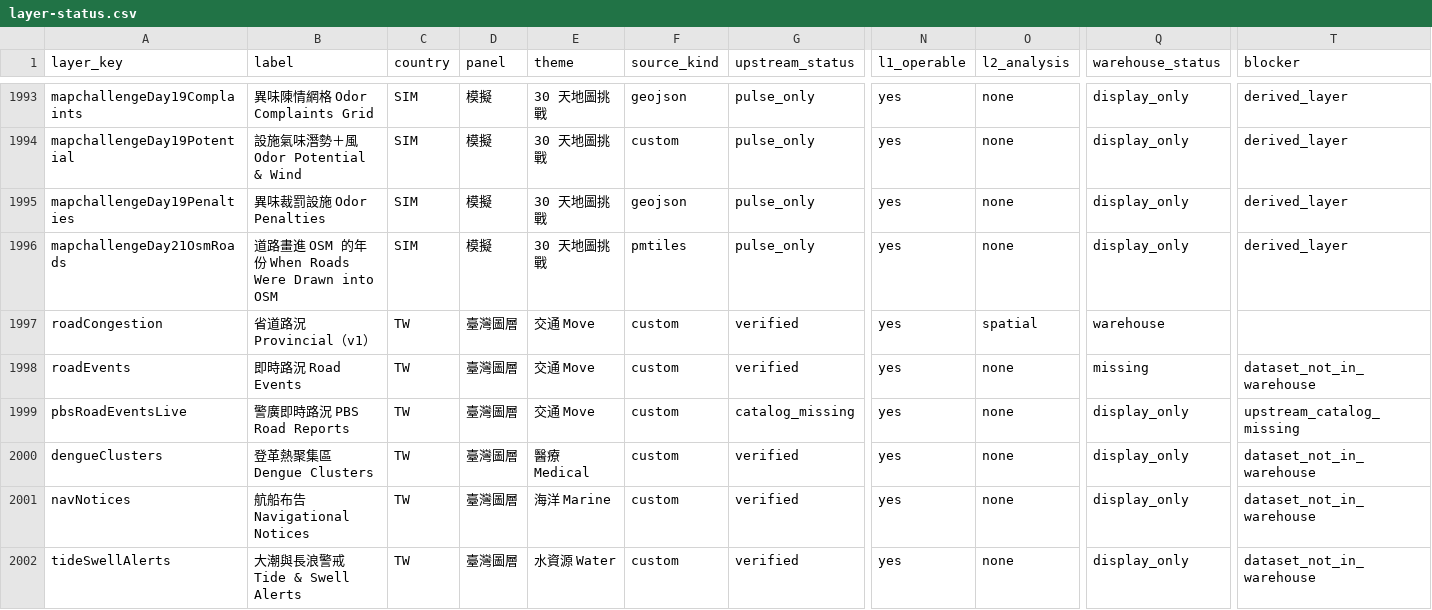
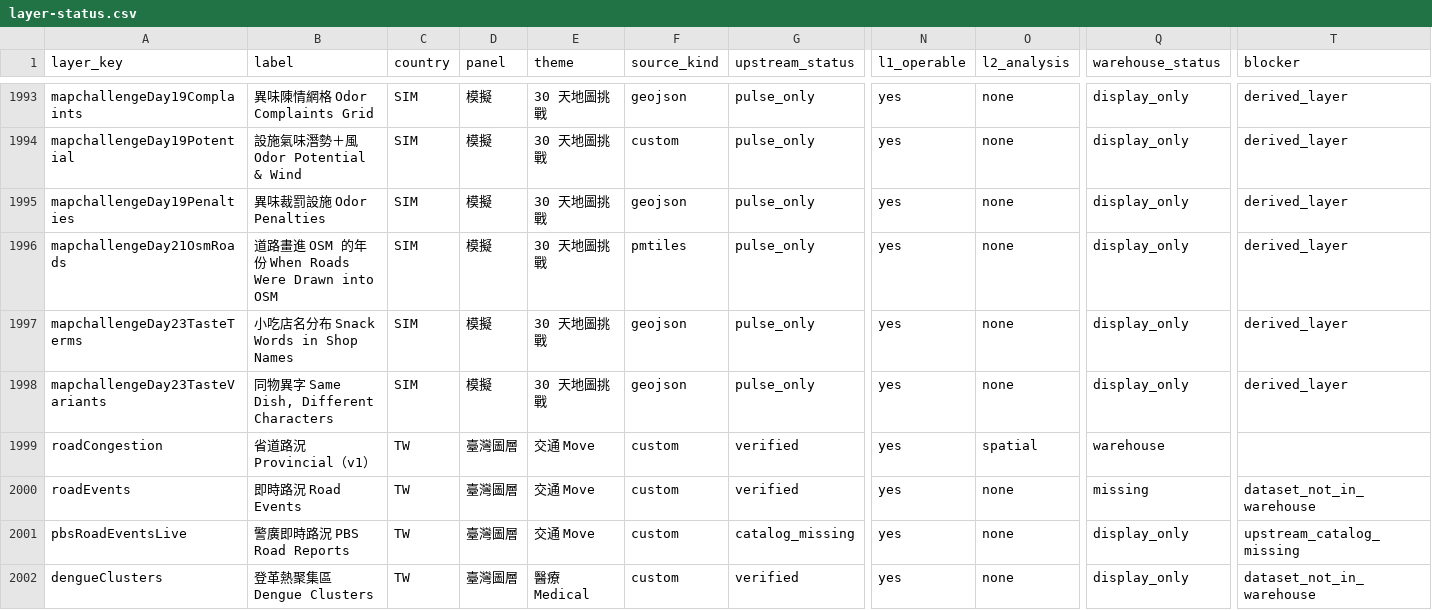
Before and after one commit to ianlkl11234s/mini-taiwan-pulse, a CSV file: docs/features/general-analysis/layer-status.csv, drawn as a sheet; only a part is shown, gaps mark what is left out; the shorter side is filled out with more unchanged rows; rows hold the shown columns only; the diff names each change by its address in the sheet, - before the commit and + after, or states it on an @@ line.

```diff
--- a/docs/features/general-analysis/layer-status.csv
+++ b/docs/features/general-analysis/layer-status.csv
+row 1997: mapchallengeDay23TasteTerms | 小吃店名分布 Snack Words in Shop Names | SIM | 模擬 | 30 天地圖挑戰 | geojson | pulse_only | yes | none | display_only | derived_layer
+row 1998: mapchallengeDay23TasteVariants | 同物異字 Same Dish, Different Characters | SIM | 模擬 | 30 天地圖挑戰 | geojson | pulse_only | yes | none | display_only | derived_layer
```
Also changed, not shown: 40 other files.
